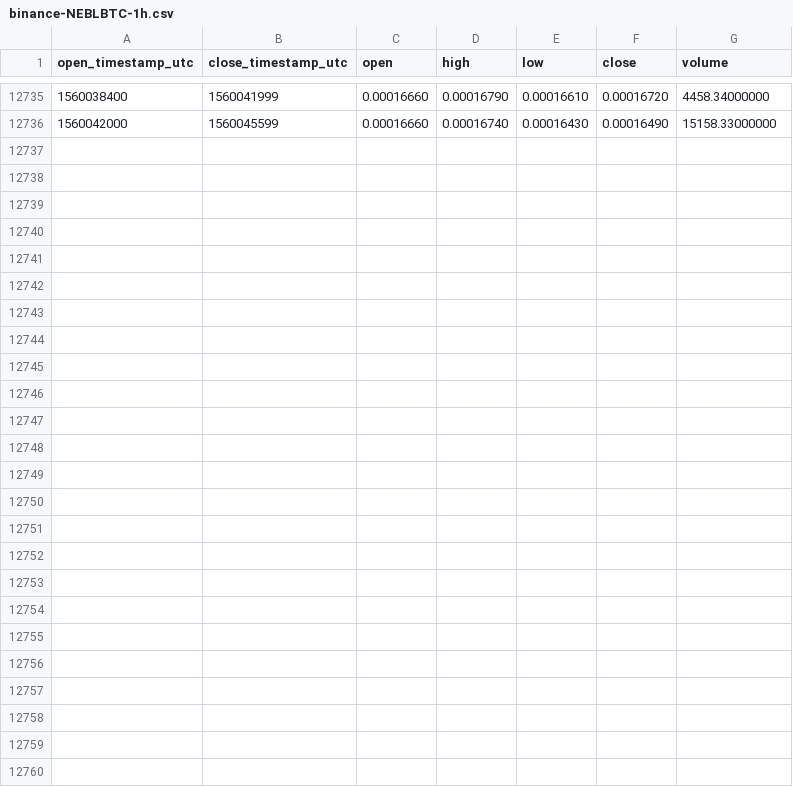
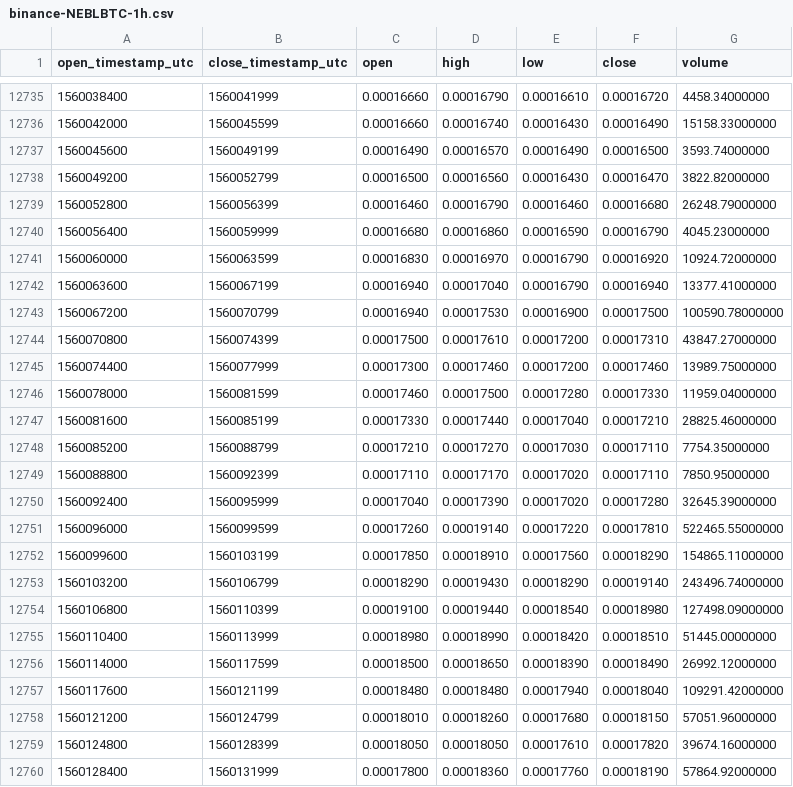
Before and after one commit to cryptobigbro/binance-NEBLBTC, a CSV file: binance-NEBLBTC-1h.csv, drawn as a sheet; only a part is shown, gaps mark what is left out; the diff names each change by its address in the sheet, - before the commit and + after, or states it on an @@ line.

Commit message:
Update OHLCV data.

```diff
--- a/binance-NEBLBTC-1h.csv
+++ b/binance-NEBLBTC-1h.csv
+row 12737: 1560045600 | 1560049199 | 0.00016490 | 0.00016570 | 0.00016490 | 0.00016500 | 3593.74000000
+row 12738: 1560049200 | 1560052799 | 0.00016500 | 0.00016560 | 0.00016430 | 0.00016470 | 3822.82000000
+row 12739: 1560052800 | 1560056399 | 0.00016460 | 0.00016790 | 0.00016460 | 0.00016680 | 26248.79000000
+row 12740: 1560056400 | 1560059999 | 0.00016680 | 0.00016860 | 0.00016590 | 0.00016790 | 4045.23000000
+row 12741: 1560060000 | 1560063599 | 0.00016830 | 0.00016970 | 0.00016790 | 0.00016920 | 10924.72000000
+row 12742: 1560063600 | 1560067199 | 0.00016940 | 0.00017040 | 0.00016790 | 0.00016940 | 13377.41000000
+row 12743: 1560067200 | 1560070799 | 0.00016940 | 0.00017530 | 0.00016900 | 0.00017500 | 100590.78000000
+row 12744: 1560070800 | 1560074399 | 0.00017500 | 0.00017610 | 0.00017200 | 0.00017310 | 43847.27000000
+row 12745: 1560074400 | 1560077999 | 0.00017300 | 0.00017460 | 0.00017200 | 0.00017460 | 13989.75000000
+row 12746: 1560078000 | 1560081599 | 0.00017460 | 0.00017500 | 0.00017280 | 0.00017330 | 11959.04000000
+row 12747: 1560081600 | 1560085199 | 0.00017330 | 0.00017440 | 0.00017040 | 0.00017210 | 28825.46000000
+row 12748: 1560085200 | 1560088799 | 0.00017210 | 0.00017270 | 0.00017030 | 0.00017110 | 7754.35000000
+row 12749: 1560088800 | 1560092399 | 0.00017110 | 0.00017170 | 0.00017020 | 0.00017110 | 7850.95000000
+row 12750: 1560092400 | 1560095999 | 0.00017040 | 0.00017390 | 0.00017020 | 0.00017280 | 32645.39000000
+row 12751: 1560096000 | 1560099599 | 0.00017260 | 0.00019140 | 0.00017220 | 0.00017810 | 522465.55000000
+row 12752: 1560099600 | 1560103199 | 0.00017850 | 0.00018910 | 0.00017560 | 0.00018290 | 154865.11000000
+row 12753: 1560103200 | 1560106799 | 0.00018290 | 0.00019430 | 0.00018290 | 0.00019140 | 243496.74000000
+row 12754: 1560106800 | 1560110399 | 0.00019100 | 0.00019440 | 0.00018540 | 0.00018980 | 127498.09000000
+row 12755: 1560110400 | 1560113999 | 0.00018980 | 0.00018990 | 0.00018420 | 0.00018510 | 51445.00000000
+row 12756: 1560114000 | 1560117599 | 0.00018500 | 0.00018650 | 0.00018390 | 0.00018490 | 26992.12000000
+row 12757: 1560117600 | 1560121199 | 0.00018480 | 0.00018480 | 0.00017940 | 0.00018040 | 109291.42000000
+row 12758: 1560121200 | 1560124799 | 0.00018010 | 0.00018260 | 0.00017680 | 0.00018150 | 57051.96000000
+row 12759: 1560124800 | 1560128399 | 0.00018050 | 0.00018050 | 0.00017610 | 0.00017820 | 39674.16000000
+row 12760: 1560128400 | 1560131999 | 0.00017800 | 0.00018360 | 0.00017760 | 0.00018190 | 57864.92000000
```
Also changed, not shown: binance-NEBLBTC-1d.csv.
